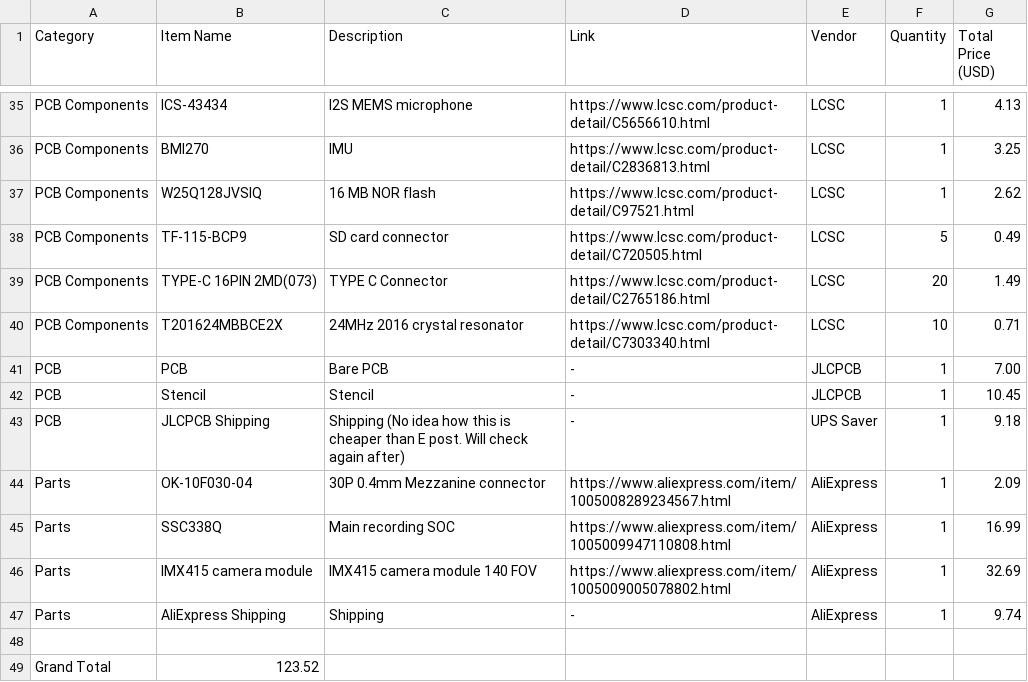
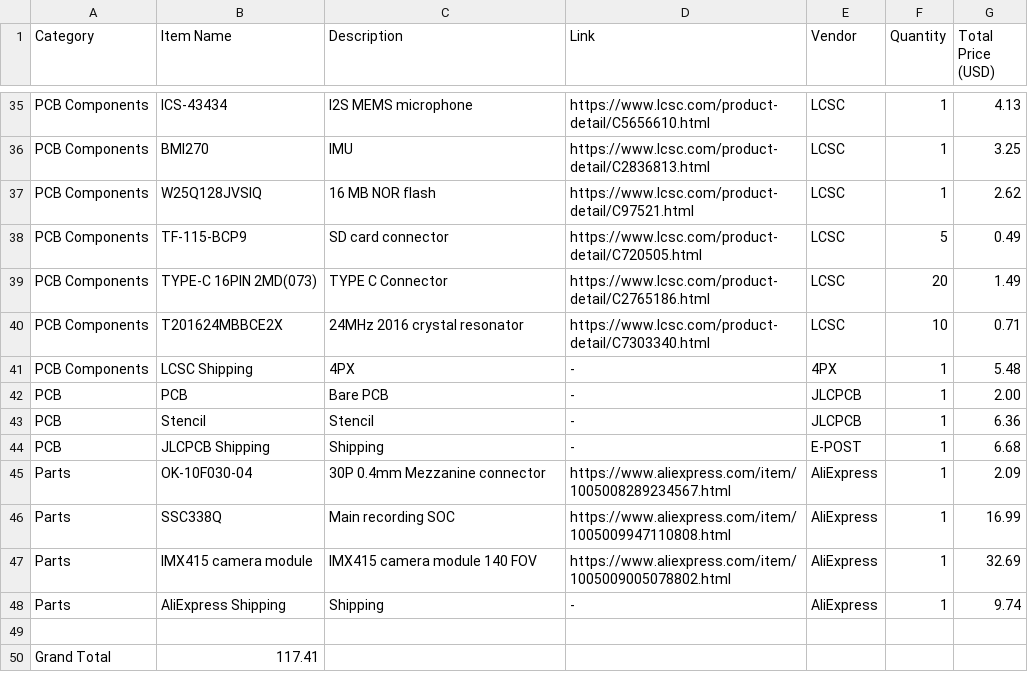
Before and after one commit to YeetTheAnson/MerlynCAM, a CSV file: BOM.csv, drawn as a sheet; only a part is shown, gaps mark what is left out.

Commit message:
update BOM and price
Choose a smaller stencil (65x58mm), it will reduce stencil size and shipping costs. Also remove any other unrelated PCB in the cart and use JLCONE app to use $2 PCB deal

```diff
--- a/BOM.csv
+++ b/BOM.csv
@@ -40,5 +40,6 @@ PCB Components,TYPE-C 16PIN 2MD(073),TYPE C Connector,https://www.lcsc.com/produ
 PCB Components,T201624MBBCE2X,24MHz 2016 crystal resonator,https://www.lcsc.com/product-detail/C7303340.html,LCSC,10,0.71
-PCB,PCB,Bare PCB,-,JLCPCB,1,7.00
-PCB,Stencil,Stencil,-,JLCPCB,1,10.45
-PCB,JLCPCB Shipping,Shipping (No idea how this is cheaper than E post. Will check again after),-,UPS Saver,1,9.18
+PCB Components,LCSC Shipping,4PX,-,4PX,1,5.48
+PCB,PCB,Bare PCB,-,JLCPCB,1,2.00
+PCB,Stencil,Stencil,-,JLCPCB,1,6.36
+PCB,JLCPCB Shipping,Shipping,-,E-POST,1,6.68
 Parts,OK-10F030-04,30P 0.4mm Mezzanine connector,https://www.aliexpress.com/item/1005008289234567.html,AliExpress,1,2.09
@@ -48,2 +49,2 @@ Parts,AliExpress Shipping,Shipping,-,AliExpress,1,9.74
 ,,,,,,
-Grand Total,123.52,,,,,
+Grand Total,117.41,,,,,
```
Also changed, not shown: 1 other file.
